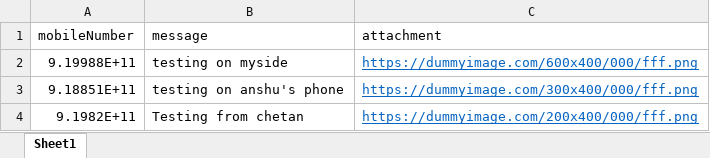
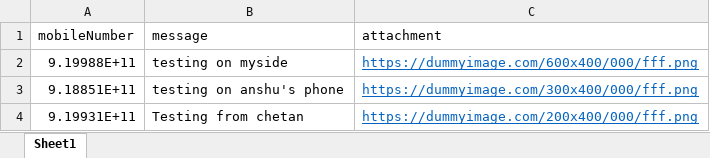
Before and after one commit to premprakashyadav/whatsappUtilityLatest, an Excel workbook: wh.xlsx, sheet Sheet1, drawn as a sheet; values as stored, in another font and other column widths than the file's, no borders; the diff names each change by its address in the sheet, - before the commit and + after, or states it on an @@ line.

```diff
--- a/wh.xlsx (sheet Sheet1)
+++ b/wh.xlsx (sheet Sheet1)
-A4 (mobileNumber): 9.1982E+11
+A4 (mobileNumber): 9.19931E+11
```
Also changed, not shown: 1 other file.
